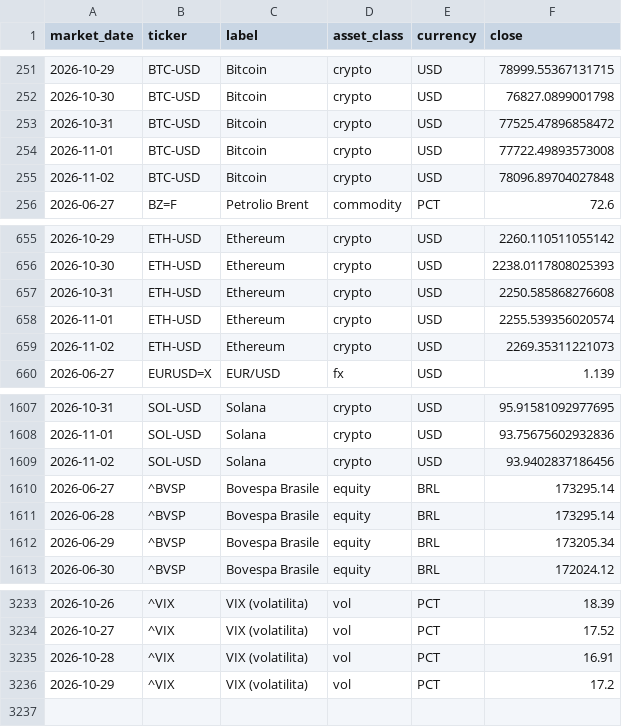
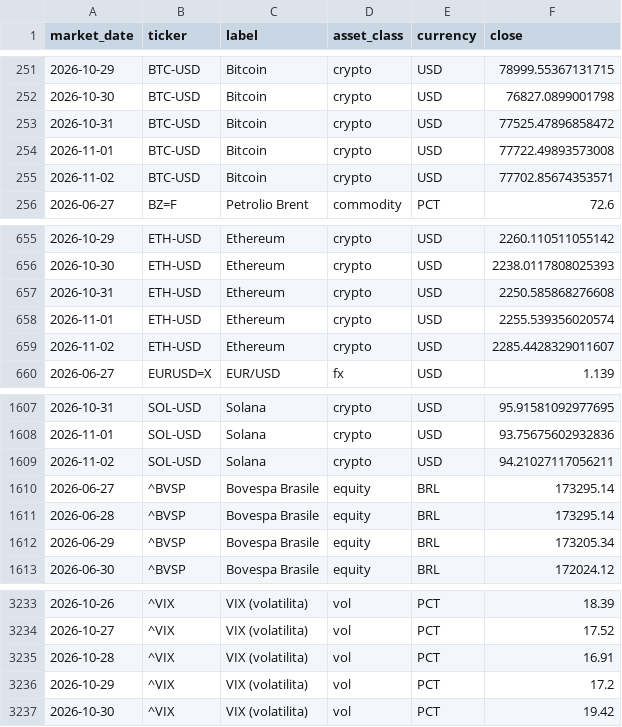
Before and after one commit to flenghij27-cb27/moneys-monitor, a CSV file: data/prices_daily.csv, drawn as a sheet; only a part is shown, gaps mark what is left out.

```diff
--- a/data/prices_daily.csv
+++ b/data/prices_daily.csv
@@ -254,3 +254,3 @@ market_date,ticker,label,asset_class,currency,close
 2026-11-01,BTC-USD,Bitcoin,crypto,USD,77722.49893573008
-2026-11-02,BTC-USD,Bitcoin,crypto,USD,78096.89704027848
+2026-11-02,BTC-USD,Bitcoin,crypto,USD,77702.85674353571
 2026-06-27,BZ=F,Petrolio Brent,commodity,PCT,72.6
@@ -658,3 +658,3 @@ market_date,ticker,label,asset_class,currency,close
 2026-11-01,ETH-USD,Ethereum,crypto,USD,2255.539356020574
-2026-11-02,ETH-USD,Ethereum,crypto,USD,2269.35311221073
+2026-11-02,ETH-USD,Ethereum,crypto,USD,2285.4428329011607
 2026-06-27,EURUSD=X,EUR/USD,fx,USD,1.139
@@ -1608,3 +1608,3 @@ market_date,ticker,label,asset_class,currency,close
 2026-11-01,SOL-USD,Solana,crypto,USD,93.75675602932836
-2026-11-02,SOL-USD,Solana,crypto,USD,93.9402837186456
+2026-11-02,SOL-USD,Solana,crypto,USD,94.21027117056211
 2026-06-27,^BVSP,Bovespa Brasile,equity,BRL,173295.14
@@ -3236 +3236,2 @@ market_date,ticker,label,asset_class,currency,close
 2026-10-29,^VIX,VIX (volatilita),vol,PCT,17.2
+2026-10-30,^VIX,VIX (volatilita),vol,PCT,19.42
```
Also changed, not shown: data/prices.csv, 6 other files.
